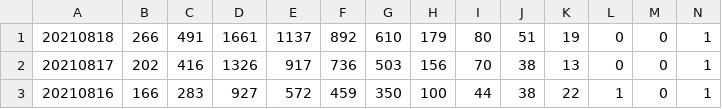
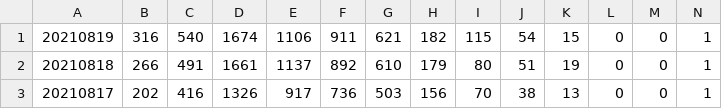
Before and after one commit to NearMugi/ReadCovid-19, a CSV file: #list/outputList.csv, drawn as a sheet; only a part is shown; the shorter side is filled out with more unchanged rows; rows hold the shown columns only; the diff names each change by its address in the sheet, - before the commit and + after, or states it on an @@ line.

```diff
--- a/#list/outputList.csv
+++ b/#list/outputList.csv
+row 1: 20210819 | 316 | 540 | 1674 | 1106 | 911 | 621 | 182 | 115 | 54 | 15 | 0 | 0 | 1
```
Also changed, not shown: 10 other files.
